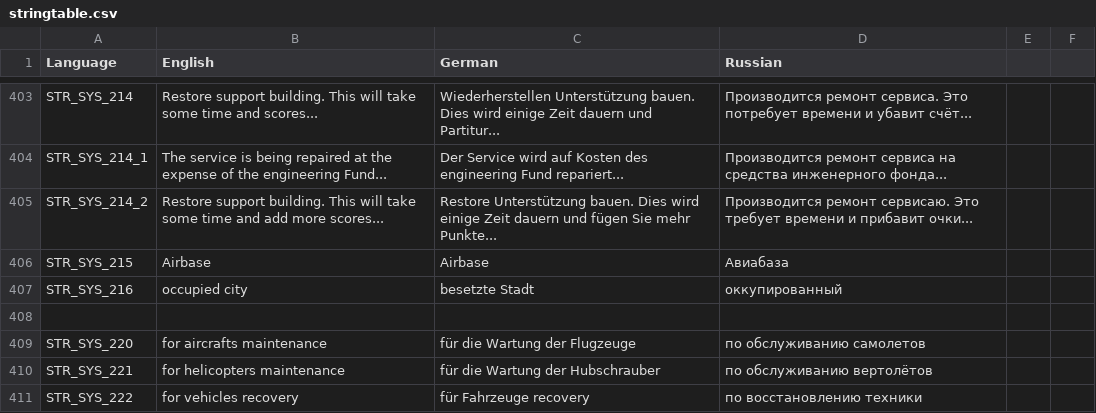
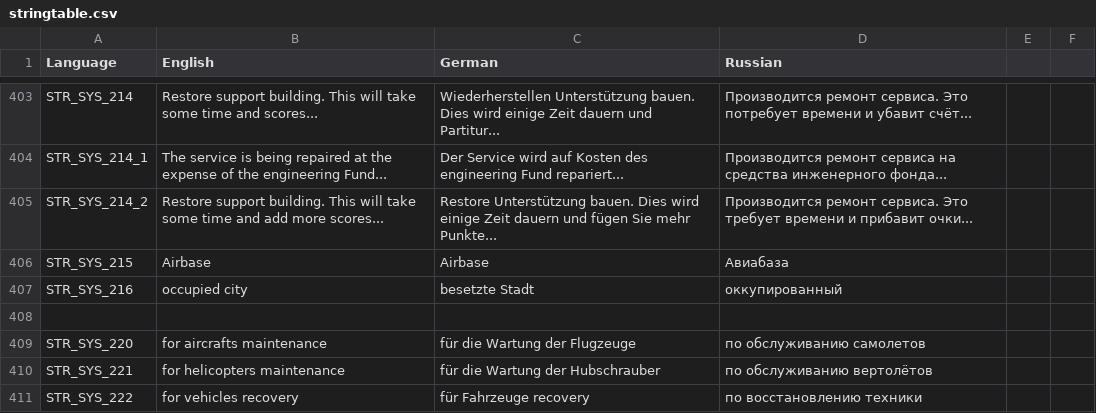
Before and after one commit to sygsky/Domination-for-Red-Engineers-server, a CSV file: stringtable.csv, drawn as a sheet; only a part is shown, gaps mark what is left out.

```diff
--- a/stringtable.csv
+++ b/stringtable.csv
@@ -404,3 +404,3 @@ STR_SYS_214,"Restore support building. This will take some time and scores...","
 STR_SYS_214_1,"The service is being repaired at the expense of the engineering Fund...","Der Service wird auf Kosten des engineering Fund repariert...","Производится ремонт сервиса на средства инженерного фонда..."
-STR_SYS_214_2,"Restore support building. This will take some time and add more scores...","Restore Unterstützung bauen. Dies wird einige Zeit dauern und fügen Sie mehr Punkte...","Производится ремонт сервисаю. Это требует времени и прибавит очки..."
+STR_SYS_214_2,"Restore support building. This will take some time and add more scores...","Restore Unterstützung bauen. Dies wird einige Zeit dauern und fügen Sie mehr Punkte...","Производится ремонт сервиса. Это требует времени и прибавит очки..."
 STR_SYS_215,Airbase,Airbase,Авиабаза
```
